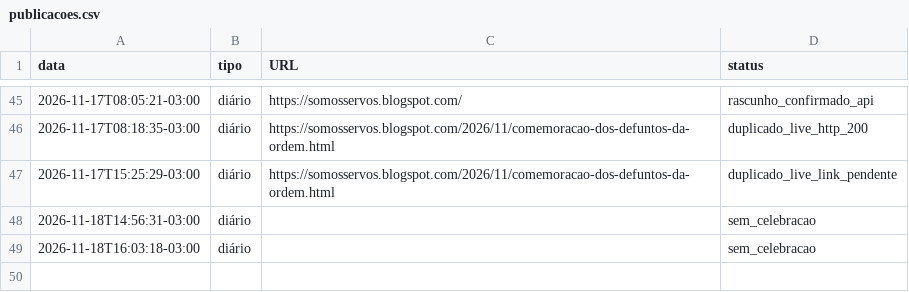
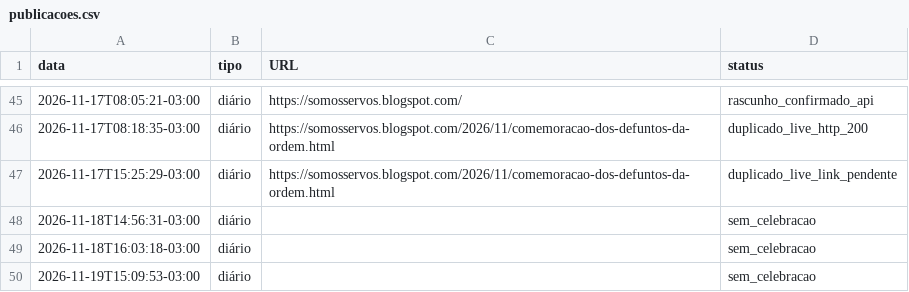
Before and after one commit to charlieleitao-spec/somos-servos-app, a CSV file: publicacoes.csv, drawn as a sheet; only a part is shown, gaps mark what is left out; the diff names each change by its address in the sheet, - before the commit and + after, or states it on an @@ line.

```diff
--- a/publicacoes.csv
+++ b/publicacoes.csv
+row 50: 2026-11-19T15:09:53-03:00 | diário |  | sem_celebracao
```
